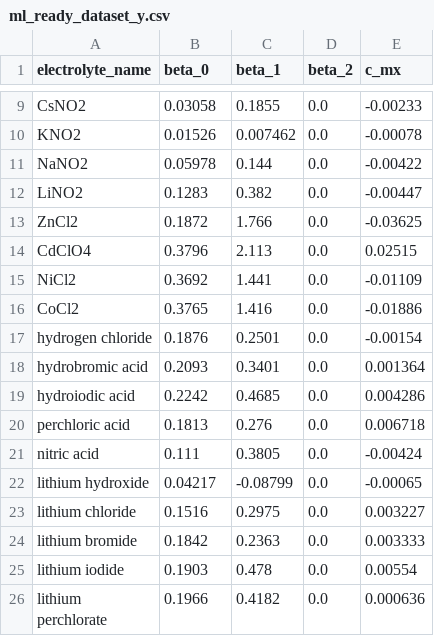
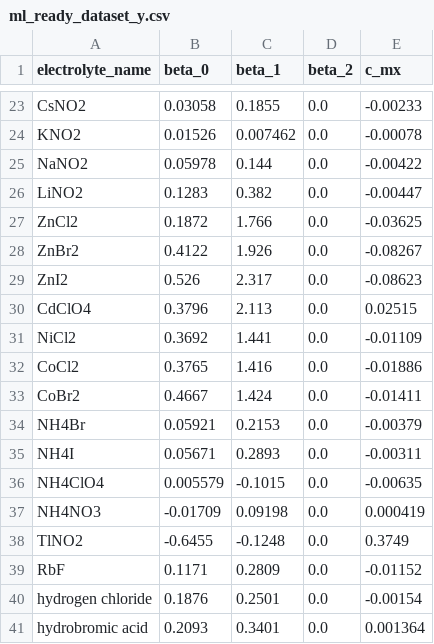
Before and after one commit to clara-o-d/activity-prediction, a CSV file: data/ml_ready_dataset_y.csv, drawn as a sheet; only a part is shown, gaps mark what is left out; the shorter side is filled out with more unchanged rows; the diff covers the shown part only.

```diff
--- a/data/ml_ready_dataset_y.csv
+++ b/data/ml_ready_dataset_y.csv
@@ -13,2 +27,4 @@ LiNO2,0.1283,0.382,0.0,-0.00447
 ZnCl2,0.1872,1.766,0.0,-0.03625
+ZnBr2,0.4122,1.926,0.0,-0.08267
+ZnI2,0.526,2.317,0.0,-0.08623
 CdClO4,0.3796,2.113,0.0,0.02515
@@ -16,2 +32,9 @@ NiCl2,0.3692,1.441,0.0,-0.01109
 CoCl2,0.3765,1.416,0.0,-0.01886
+CoBr2,0.4667,1.424,0.0,-0.01411
+NH4Br,0.05921,0.2153,0.0,-0.00379
+NH4I,0.05671,0.2893,0.0,-0.00311
+NH4ClO4,0.005579,-0.1015,0.0,-0.00635
+NH4NO3,-0.01709,0.09198,0.0,0.000419
+TlNO2,-0.6455,-0.1248,0.0,0.3749
+RbF,0.1171,0.2809,0.0,-0.01152
 hydrogen chloride,0.1876,0.2501,0.0,-0.00154
```
Also changed, not shown: 14 added rows elsewhere in this file, data/Activity Database.xlsx - Electrolyte Properties.csv, data/clean_activity_dataset.csv, 10 other files.
